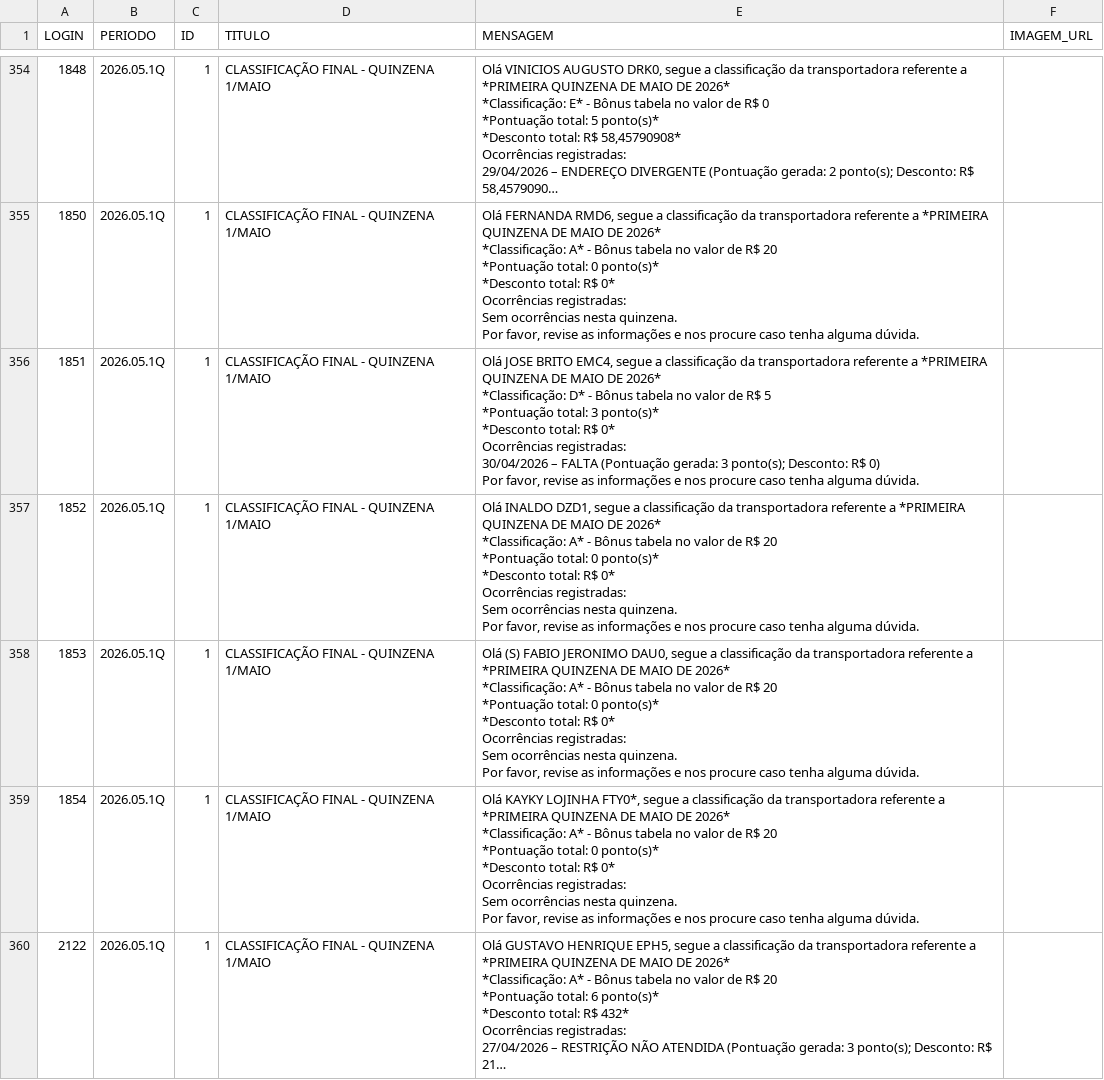
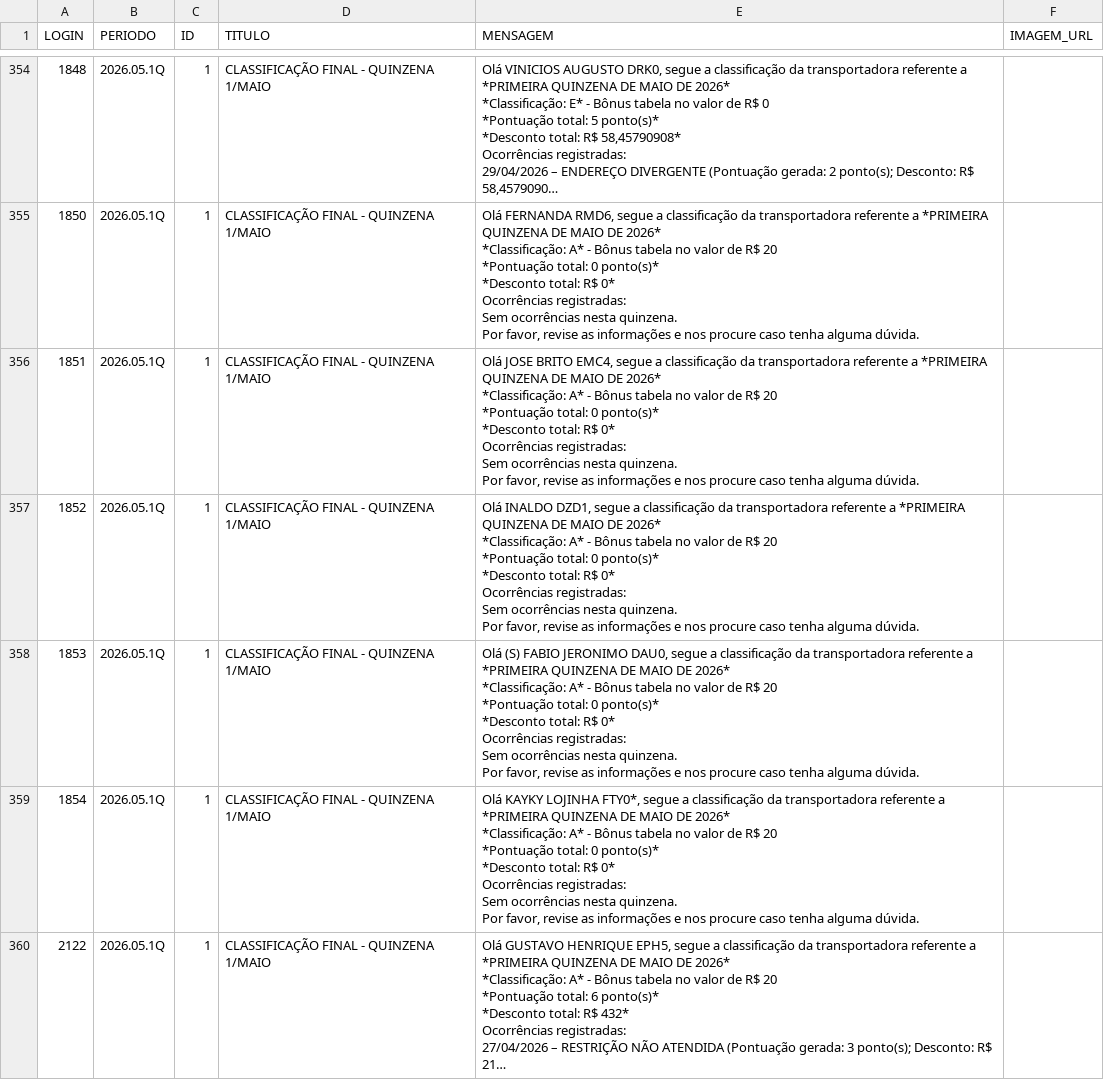
Before and after one commit to gabrieldutra-coder/Portal-de-Transportadora-Shopper, a CSV file: backend/data/qualidade.csv, drawn as a sheet; only a part is shown, gaps mark what is left out; long unchanged cells end in …; the diff covers the shown part only.

```diff
--- a/backend/data/qualidade.csv
+++ b/backend/data/qualidade.csv
@@ -3964,12 +3950,12 @@ Sem ocorrências nesta quinzena.
 Por favor, revise as informações e nos procure caso tenha alguma dúvida.",
-1851,2026.05.1Q,1,CLASSIFICAÇÃO FINAL - QUINZENA 1/MAIO,"Olá JOSE BRITO EMC4, segue a classificação da transportadora referente a *PRIMEIRA QUINZENA DE MAIO DE 2026*
-
-*Classificação: D* - Bônus tabela no valor de R$ 5
-*Pontuação total: 3 ponto(s)*
-*Desconto total: R$ 0*
-
-Ocorrências registradas:
-30/04/2026 – FALTA (Pontuação gerada: 3 ponto(s); Desconto: R$ 0)
-
-Por favor, revise as informações e nos procure caso tenha alguma dúvida.",
+1851,2026.05.1Q,1,CLASSIFICAÇÃO FINAL - QUINZENA 1/MAIO,"Olá JOSE BRITO EMC4, segue a classificação da transportadora referente a *PRIMEIRA QUINZENA DE MAIO DE 2026*
+
+*Classificação: A* - Bônus tabela no valor de R$ 20
+*Pontuação total: 0 ponto(s)*
+*Desconto total: R$ 0*
+
+Ocorrências registradas:
+Sem ocorrências nesta quinzena.
+
+Por favor, revise as informações e nos procure caso tenha alguma dúvida.",
 1852,2026.05.1Q,1,CLASSIFICAÇÃO FINAL - QUINZENA 1/MAIO,"Olá INALDO DZD1, segue a classificação da transportadora referente a *PRIMEIRA QUINZENA DE MAIO DE 2026*
```
Also changed, not shown: 45 edited cells elsewhere in this file, 1 other file.
